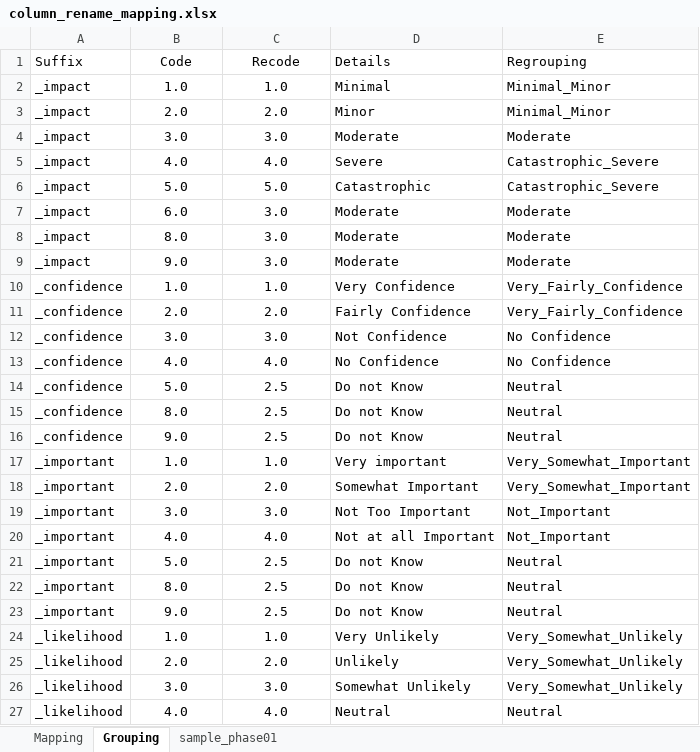
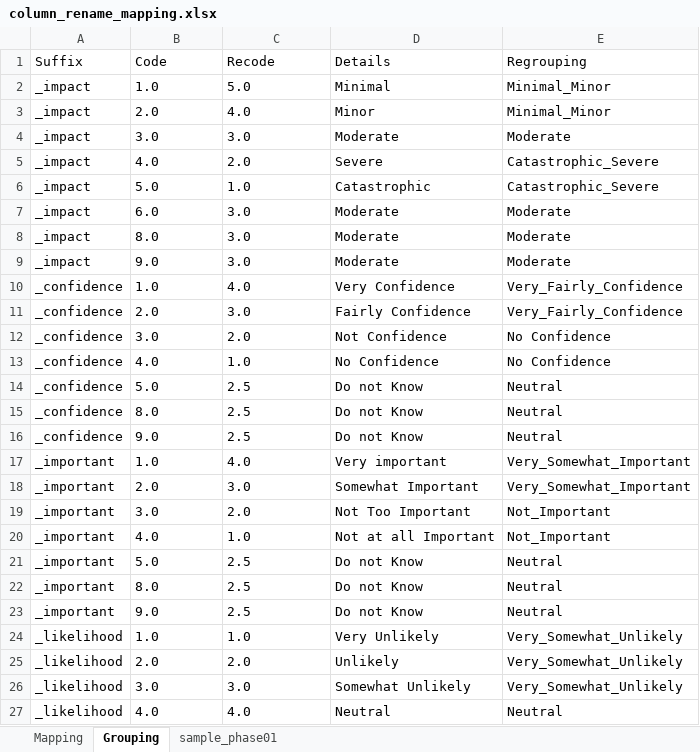
Before and after one commit to Dandata0101/mbs-structural-equation-modeling, an Excel workbook: 01-data/column_rename_mapping.xlsx, sheet Grouping, drawn as a sheet; only a part is shown; values as stored, in another font and other column widths than the file's, no borders; the diff covers the shown part only; the diff names each change by its address in the sheet, - before the commit and + after, or states it on an @@ line.

Commit message:
update data transformation

```diff
--- a/01-data/column_rename_mapping.xlsx (sheet Grouping)
+++ b/01-data/column_rename_mapping.xlsx (sheet Grouping)
-B1:C27 alignment: center
+B1:C27 alignment: left
-C2 (Recode): 1.0
+C2 (Recode): 5.0
-C3 (Recode): 2.0
+C3 (Recode): 4.0
-C5 (Recode): 4.0
+C5 (Recode): 2.0
-C6 (Recode): 5.0
+C6 (Recode): 1.0
-C10 (Recode): 1.0
+C10 (Recode): 4.0
-C11 (Recode): 2.0
+C11 (Recode): 3.0
-C12 (Recode): 3.0
+C12 (Recode): 2.0
-C13 (Recode): 4.0
+C13 (Recode): 1.0
-C17 (Recode): 1.0
+C17 (Recode): 4.0
-C18 (Recode): 2.0
+C18 (Recode): 3.0
-C19 (Recode): 3.0
+C19 (Recode): 2.0
-C20 (Recode): 4.0
+C20 (Recode): 1.0
```
Also changed, not shown: 121 added rows, 26 edited cells and cell formats elsewhere in this sheet, sheet Mapping, 7 other files.
